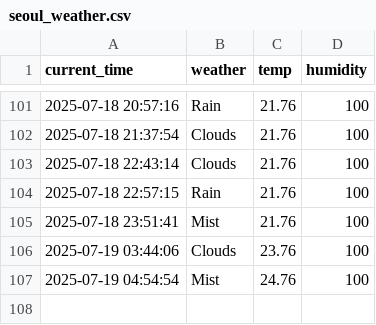
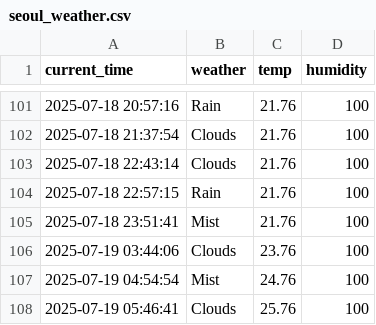
Before and after one commit to eustina45/seoul_weather_5m, a CSV file: seoul_weather.csv, drawn as a sheet; only a part is shown, gaps mark what is left out; the diff names each change by its address in the sheet, - before the commit and + after, or states it on an @@ line.

```diff
--- a/seoul_weather.csv
+++ b/seoul_weather.csv
+row 108: 2025-07-19 05:46:41 | Clouds | 25.76 | 100
```
